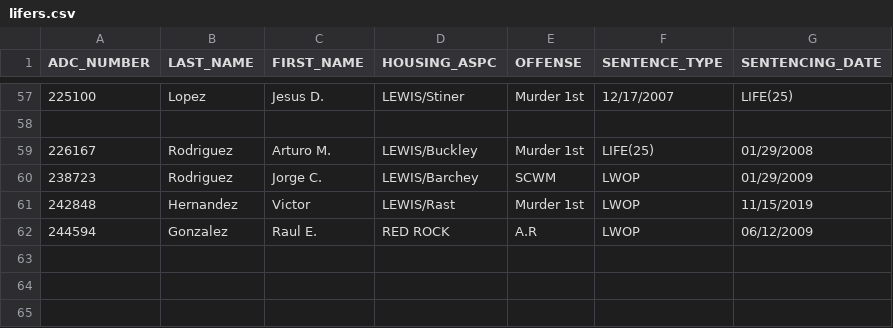
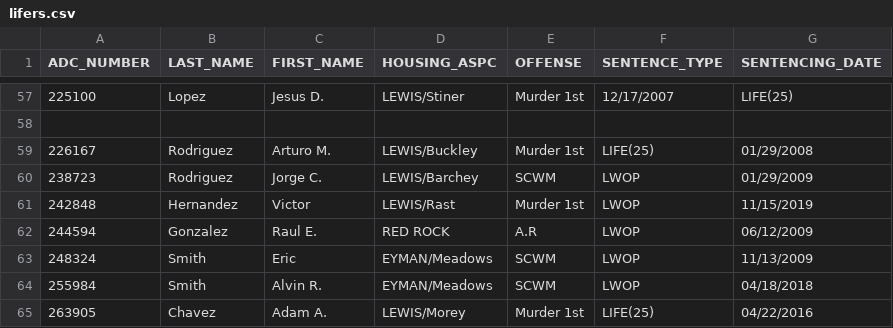
Before and after one commit to rootzart/Azdoc-lifers, a CSV file: lifers.csv, drawn as a sheet; only a part is shown, gaps mark what is left out; the diff names each change by its address in the sheet, - before the commit and + after, or states it on an @@ line.

```diff
--- a/lifers.csv
+++ b/lifers.csv
+row 63: 248324 | Smith | Eric | EYMAN/Meadows | SCWM | LWOP | 11/13/2009
+row 64: 255984 | Smith | Alvin R. | EYMAN/Meadows | SCWM | LWOP | 04/18/2018
+row 65: 263905 | Chavez | Adam A. | LEWIS/Morey | Murder 1st | LIFE(25) | 04/22/2016
```
Also changed, not shown: 1 other file.
